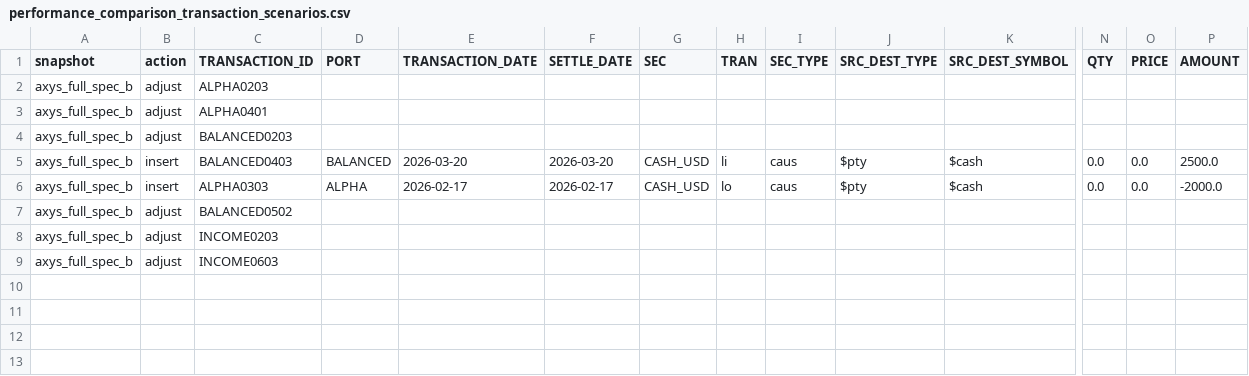
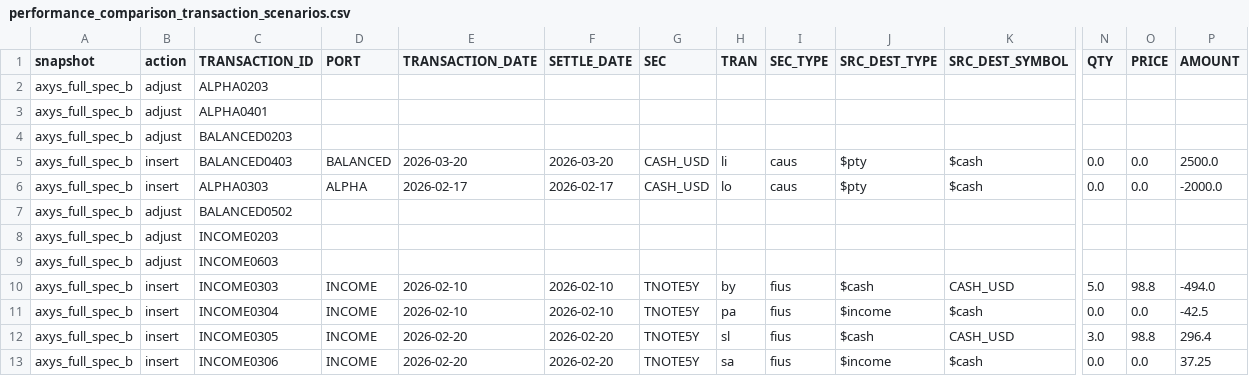
Before and after one commit to JohnDReynolds/portfolio-performance-analytics, a CSV file: scripts/operational_demo_data/performance_comparison_transaction_scenarios.csv, drawn as a sheet; only a part is shown, gaps mark what is left out; rows hold the shown columns only; the diff names each change by its address in the sheet, - before the commit and + after, or states it on an @@ line.

Commit message:
Promote Axys fixed-income transaction coverage

```diff
--- a/scripts/operational_demo_data/performance_comparison_transaction_scenarios.csv
+++ b/scripts/operational_demo_data/performance_comparison_transaction_scenarios.csv
+row 10: axys_full_spec_b | insert | INCOME0303 | INCOME | 2026-02-10 | 2026-02-10 | TNOTE5Y | by | fius | $cash | CASH_USD | 5.0 | 98.8 | -494.0
+row 11: axys_full_spec_b | insert | INCOME0304 | INCOME | 2026-02-10 | 2026-02-10 | TNOTE5Y | pa | fius | $income | $cash | 0.0 | 0.0 | -42.5
+row 12: axys_full_spec_b | insert | INCOME0305 | INCOME | 2026-02-20 | 2026-02-20 | TNOTE5Y | sl | fius | $cash | CASH_USD | 3.0 | 98.8 | 296.4
+row 13: axys_full_spec_b | insert | INCOME0306 | INCOME | 2026-02-20 | 2026-02-20 | TNOTE5Y | sa | fius | $income | $cash | 0.0 | 0.0 | 37.25
```
Also changed, not shown: ppar/demos/data/axys/axys_full_spec_b/holdings.csv, ppar/demos/data/axys/axys_full_spec_b/portperf.csv, 52 other files.
